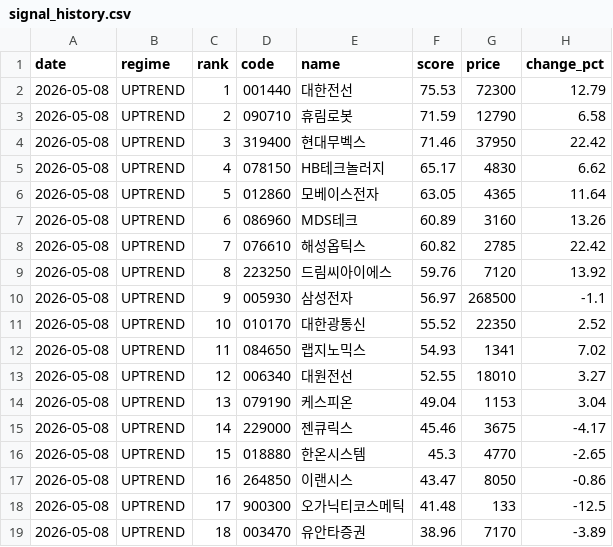
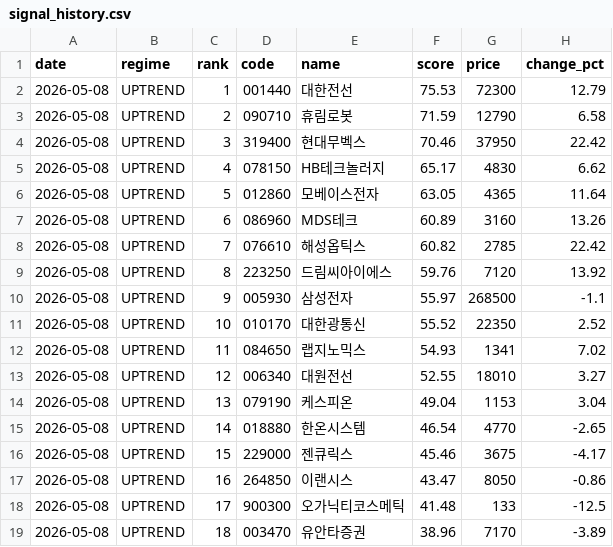
Before and after one commit to stanleyim/choonsimi, a CSV file: signal_history.csv, drawn as a sheet.

```diff
--- a/signal_history.csv
+++ b/signal_history.csv
@@ -3,3 +3,3 @@
 2026-05-08,UPTREND,2,090710,휴림로봇,71.59,12790,6.58
-2026-05-08,UPTREND,3,319400,현대무벡스,71.46,37950,22.42
+2026-05-08,UPTREND,3,319400,현대무벡스,70.46,37950,22.42
 2026-05-08,UPTREND,4,078150,HB테크놀러지,65.17,4830,6.62
@@ -9,3 +9,3 @@
 2026-05-08,UPTREND,8,223250,드림씨아이에스,59.76,7120,13.92
-2026-05-08,UPTREND,9,005930,삼성전자,56.97,268500,-1.1
+2026-05-08,UPTREND,9,005930,삼성전자,55.97,268500,-1.1
 2026-05-08,UPTREND,10,010170,대한광통신,55.52,22350,2.52
@@ -14,4 +14,4 @@
 2026-05-08,UPTREND,13,079190,케스피온,49.04,1153,3.04
-2026-05-08,UPTREND,14,229000,젠큐릭스,45.46,3675,-4.17
-2026-05-08,UPTREND,15,018880,한온시스템,45.3,4770,-2.65
+2026-05-08,UPTREND,14,018880,한온시스템,46.54,4770,-2.65
+2026-05-08,UPTREND,15,229000,젠큐릭스,45.46,3675,-4.17
 2026-05-08,UPTREND,16,264850,이랜시스,43.47,8050,-0.86
```
Also changed, not shown: 3 other files.
